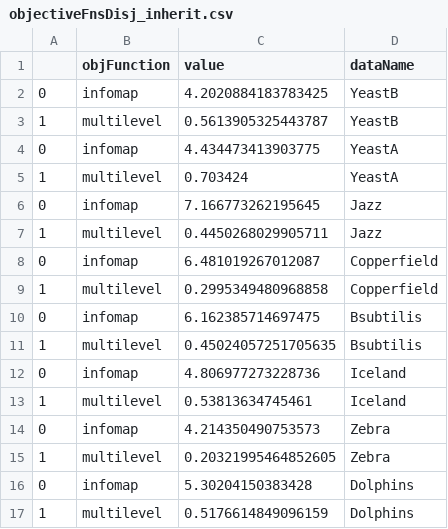
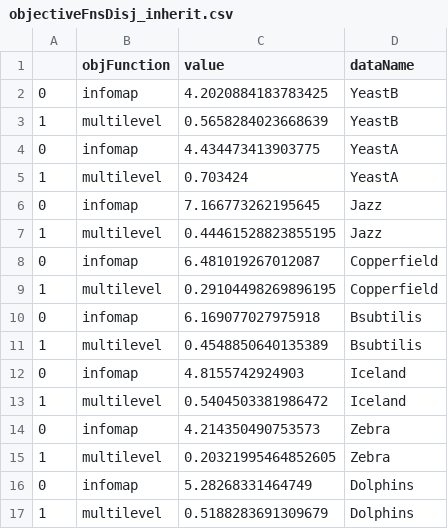
Before and after one commit to salterduke/tangles, a CSV file: outputdevResults_VY/inheritComparisons/objectiveFnsDisj_inherit.csv, drawn as a sheet.

```diff
--- a/outputdevResults_VY/inheritComparisons/objectiveFnsDisj_inherit.csv
+++ b/outputdevResults_VY/inheritComparisons/objectiveFnsDisj_inherit.csv
@@ -2,3 +2,3 @@
 0,infomap,4.2020884183783425,YeastB
-1,multilevel,0.5613905325443787,YeastB
+1,multilevel,0.5658284023668639,YeastB
 0,infomap,4.434473413903775,YeastA
@@ -6,12 +6,12 @@
 0,infomap,7.166773262195645,Jazz
-1,multilevel,0.4450268029905711,Jazz
+1,multilevel,0.44461528823855195,Jazz
 0,infomap,6.481019267012087,Copperfield
-1,multilevel,0.2995349480968858,Copperfield
-0,infomap,6.162385714697475,Bsubtilis
-1,multilevel,0.45024057251705635,Bsubtilis
-0,infomap,4.806977273228736,Iceland
-1,multilevel,0.53813634745461,Iceland
+1,multilevel,0.29104498269896195,Copperfield
+0,infomap,6.169077027975918,Bsubtilis
+1,multilevel,0.4548850640135389,Bsubtilis
+0,infomap,4.8155742924903,Iceland
+1,multilevel,0.5404503381986472,Iceland
 0,infomap,4.214350490753573,Zebra
 1,multilevel,0.20321995464852605,Zebra
-0,infomap,5.30204150383428,Dolphins
-1,multilevel,0.5176614849096159,Dolphins
+0,infomap,5.28268331464749,Dolphins
+1,multilevel,0.5188283691309679,Dolphins
```
Also changed, not shown: outputdevResults_VY/inheritComparisons/ComparisonValuesDisj_inherit_All.csv, outputdevResults_VY/inheritComparisons/ComparisonValuesDisj_negatives_All.csv, 5 other files.
